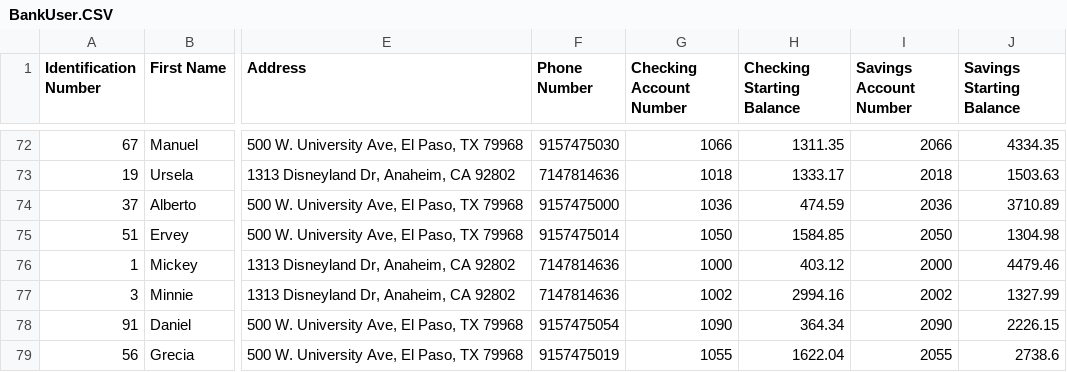
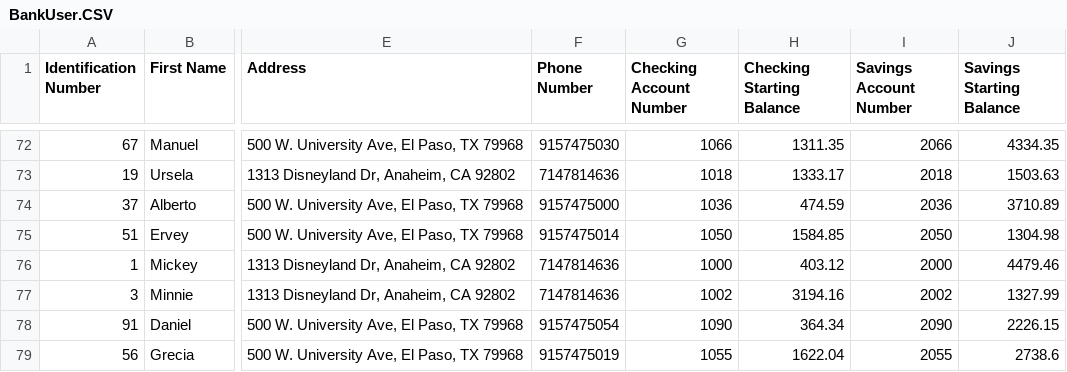
Before and after one commit to CarlosOrtiz230/ProjectAdvancedObjects, a CSV file: BankUser.CSV, drawn as a sheet; only a part is shown, gaps mark what is left out; the diff names each change by its address in the sheet, - before the commit and + after, or states it on an @@ line.

Commit message:
Finished Bank Statement

```diff
--- a/BankUser.CSV
+++ b/BankUser.CSV
-H77 (Checking Starting Balance): 2994.16
+H77 (Checking Starting Balance): 3194.16
```
Also changed, not shown: 4 other files.
